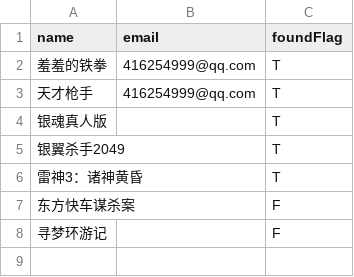
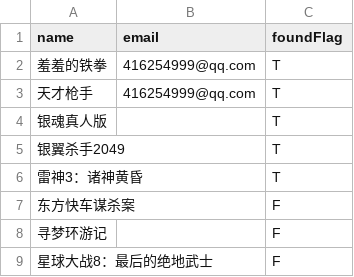
Before and after one commit to lightjl/view_all, a CSV file: src/dygxtx/ini.csv, drawn as a sheet; the diff names each change by its address in the sheet, - before the commit and + after, or states it on an @@ line.

```diff
--- a/src/dygxtx/ini.csv
+++ b/src/dygxtx/ini.csv
+row 9: 星球大战8：最后的绝地武士 |  | F
```
Also changed, not shown: src/xs/ini.csv, 4 other files.
